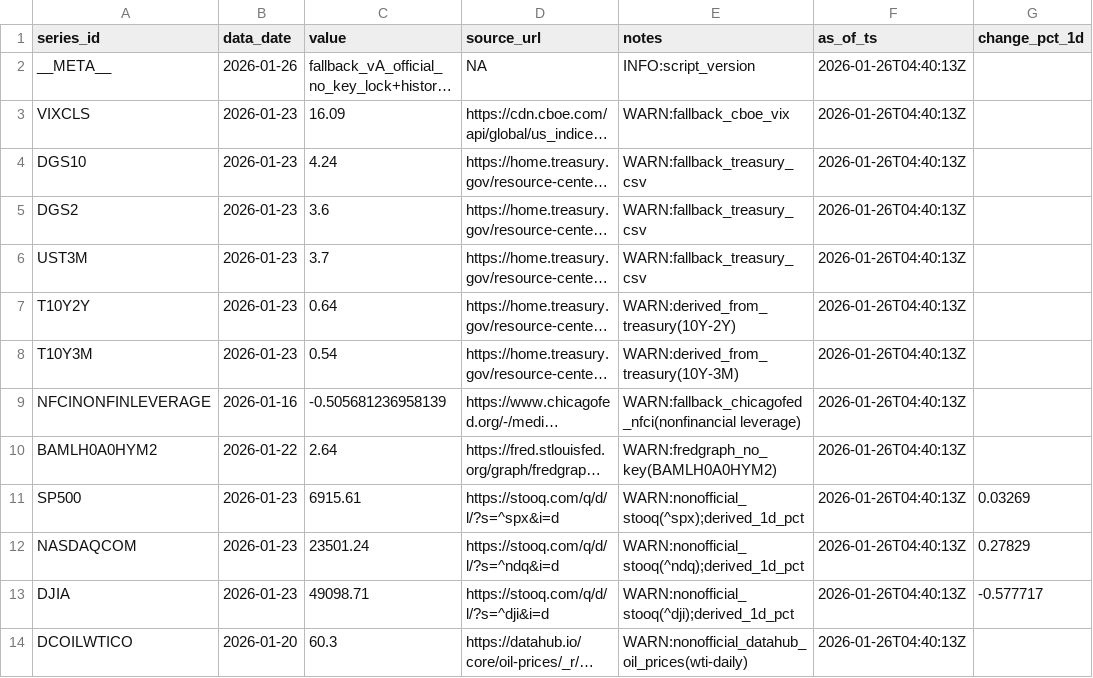
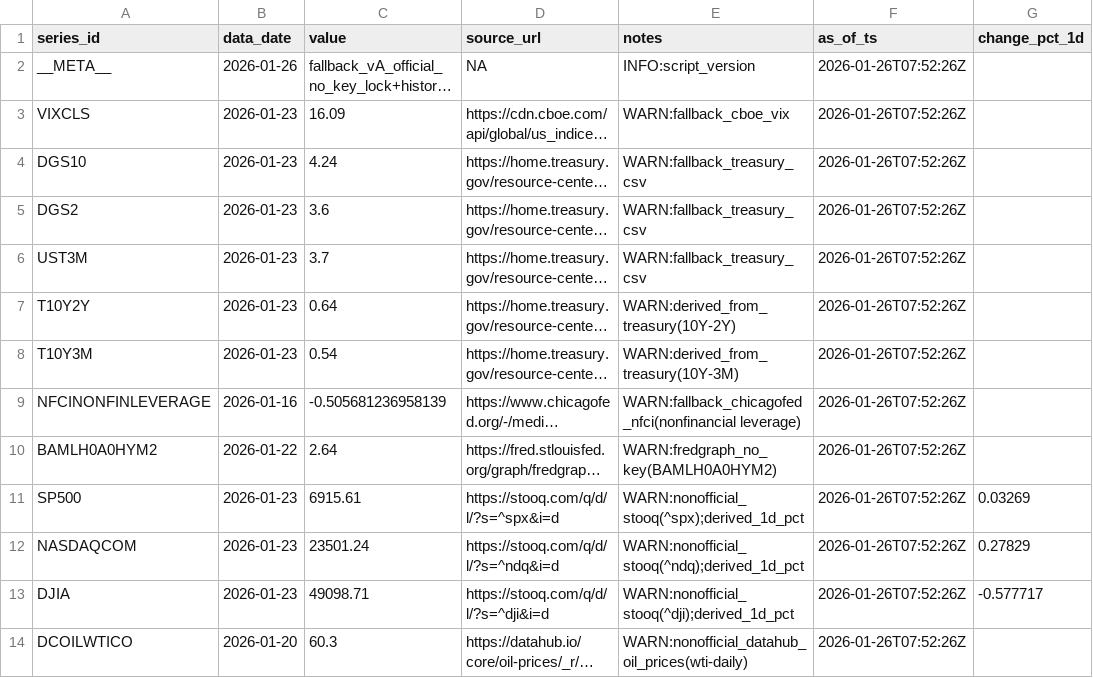
Before and after one commit to Joseph-Chou911/fred-cache, a CSV file: fallback_cache/latest.csv, drawn as a sheet; long unchanged cells end in …; the diff names each change by its address in the sheet, - before the commit and + after, or states it on an @@ line.

```diff
--- a/fallback_cache/latest.csv
+++ b/fallback_cache/latest.csv
-F2:F14 (as_of_ts): 2026-01-26T04:40:13Z
+F2:F14 (as_of_ts): 2026-01-26T07:52:26Z
```
Also changed, not shown: 2 other files.
